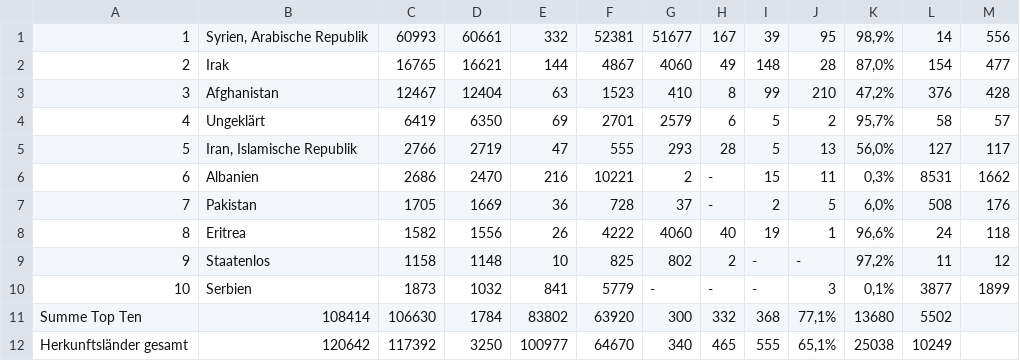
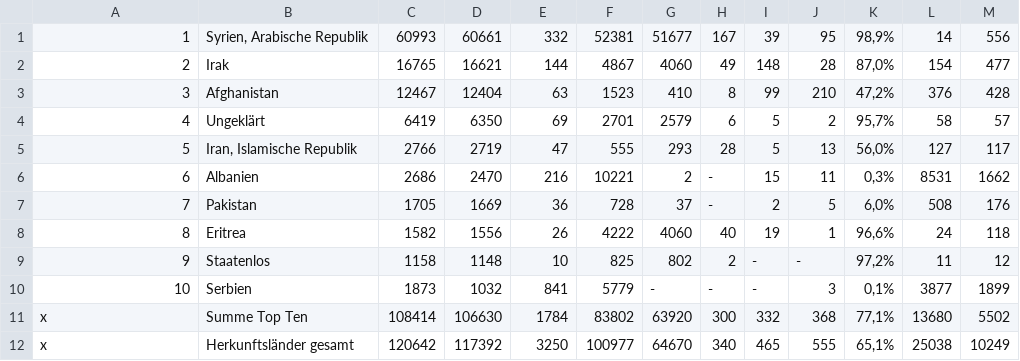
Before and after one commit to muc-fluechtlingsrat/bamf-asylgeschaeftsstatistik-downloader, a CSV file: archiv/201602_extracted.csv, drawn as a sheet; removed rows and columns are numbered as before the commit, all else as after; the diff names each change by its address in the sheet, - before the commit and + after, or states it on an @@ line.

```diff
--- a/archiv/201602_extracted.csv
+++ b/archiv/201602_extracted.csv
-row 11: Summe Top Ten | 108414 | 106630 | 1784 | 83802 | 63920 | 300 | 332 | 368 | 77,1% | 13680 | 5502
-row 12: Herkunftsländer gesamt | 120642 | 117392 | 3250 | 100977 | 64670 | 340 | 465 | 555 | 65,1% | 25038 | 10249
+row 11: x | Summe Top Ten | 108414 | 106630 | 1784 | 83802 | 63920 | 300 | 332 | 368 | 77,1% | 13680 | 5502
+row 12: x | Herkunftsländer gesamt | 120642 | 117392 | 3250 | 100977 | 64670 | 340 | 465 | 555 | 65,1% | 25038 | 10249
```
Also changed, not shown: archiv/201601_extracted.csv, archiv/201603_extracted.csv, 2 other files.
